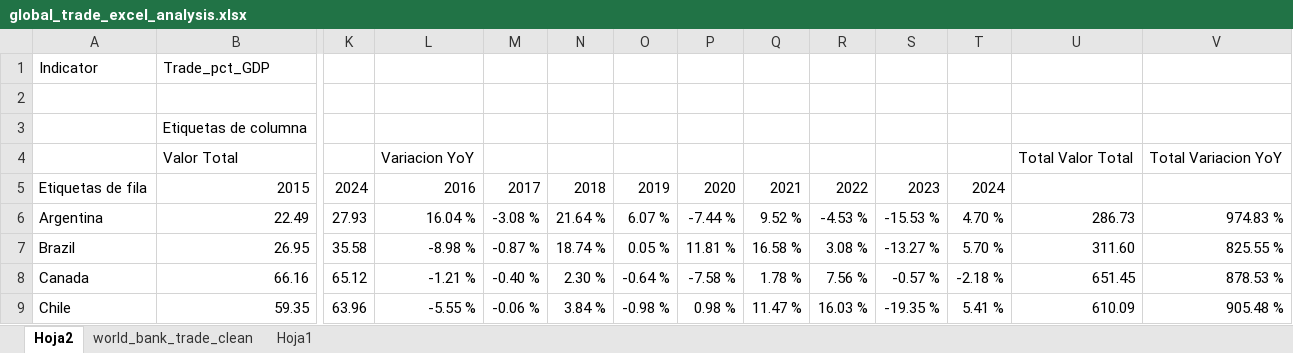
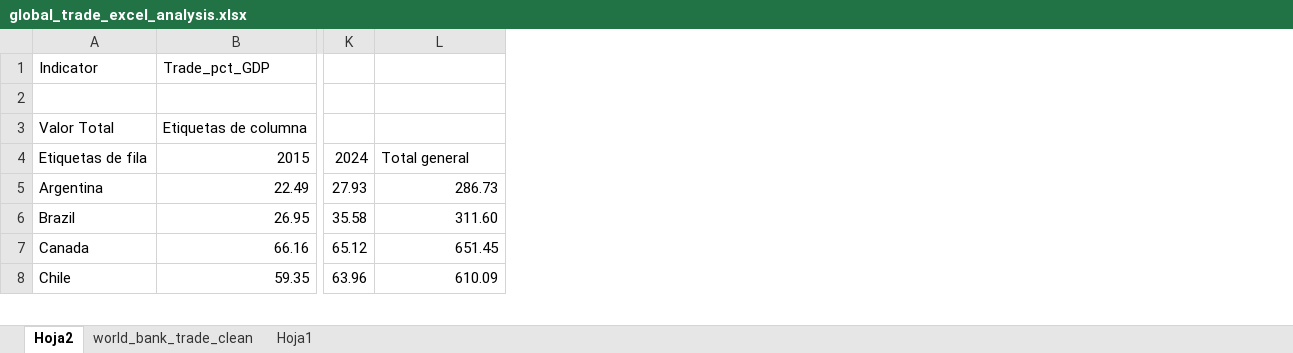
Before and after one commit to lordjasonmartinez/global-trade-excel-analysis, an Excel workbook: excel/global_trade_excel_analysis.xlsx, sheet Hoja2, drawn as a sheet; only a part is shown, gaps mark what is left out; values as stored, in another font and other column widths than the file's, no borders; charts and pictures not drawn; removed rows and columns are numbered as before the commit, all else as after; rows hold the shown columns only; the diff names each change by its address in the sheet, - before the commit and + after, or states it on an @@ line.

```diff
--- a/excel/global_trade_excel_analysis.xlsx (sheet Hoja2)
+++ b/excel/global_trade_excel_analysis.xlsx (sheet Hoja2)
-column L, rows 5-9: 2016 | 16.04 % | -8.98 % | -1.21 % | -5.55 %
-column M, rows 5-9: 2017 | -3.08 % | -0.87 % | -0.40 % | -0.06 %
-column N, rows 5-9: 2018 | 21.64 % | 18.74 % | 2.30 % | 3.84 %
-column O, rows 5-9: 2019 | 6.07 % | 0.05 % | -0.64 % | -0.98 %
-column P, rows 5-9: 2020 | -7.44 % | 11.81 % | -7.58 % | 0.98 %
-column Q, rows 5-9: 2021 | 9.52 % | 16.58 % | 1.78 % | 11.47 %
-column R, rows 5-9: 2022 | -4.53 % | 3.08 % | 7.56 % | 16.03 %
-column S, rows 5-9: 2023 | -15.53 % | -13.27 % | -0.57 % | -19.35 %
-column T, rows 5-9: 2024 | 4.70 % | 5.70 % | -2.18 % | 5.41 %
-column V, rows 6-9: 974.83 % | 825.55 % | 878.53 % | 905.48 %
-A3: (empty)
+A3: Valor Total
-row 4:  | Valor Total |  | Variacion YoY |  |  |  |  |  |  |  |  | Total Valor Total | Total Variacion YoY
-L4: (empty)
+L4: Total general
```
Also changed, not shown: sheet world_bank_trade_clean, charts or pictures.
